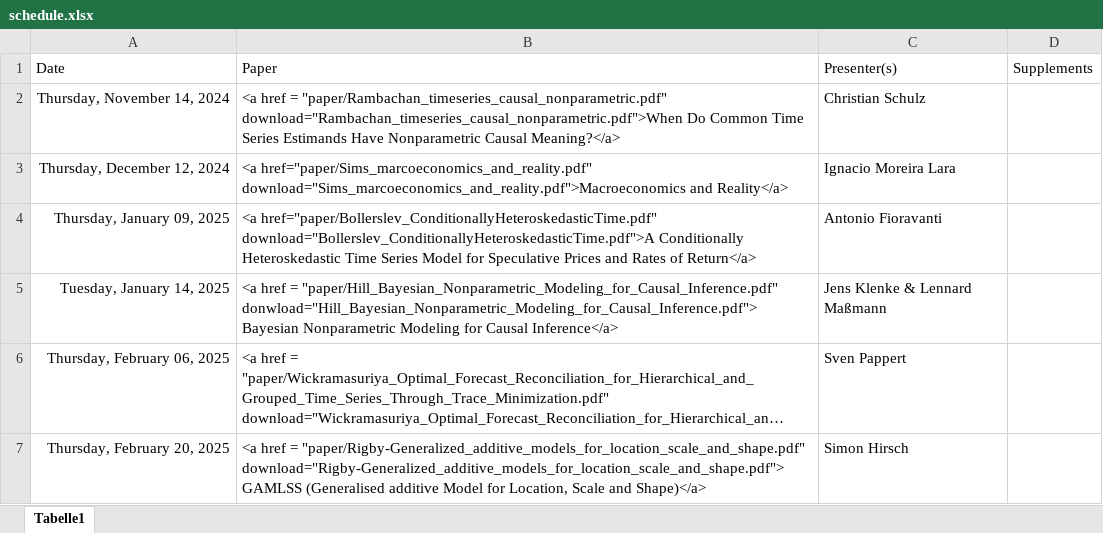
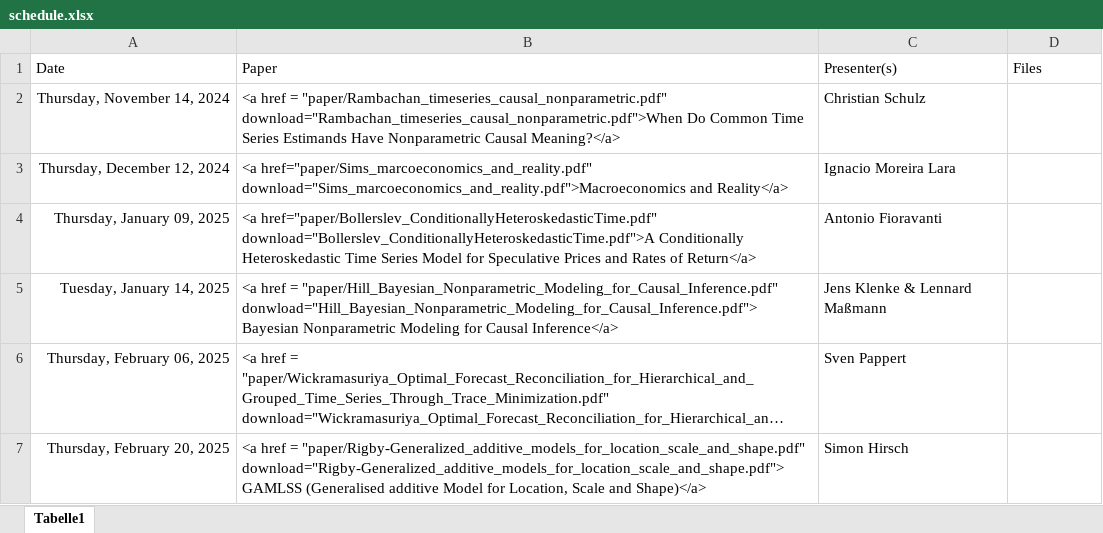
Before and after one commit to jens-klenke/RuhrMetrics_Reading_Group, an Excel workbook: data/schedule.xlsx, sheet Tabelle1, drawn as a sheet; long unchanged cells end in …; values as stored, in another font and other column widths than the file's, no borders; the diff names each change by its address in the sheet, - before the commit and + after, or states it on an @@ line.

```diff
--- a/data/schedule.xlsx (sheet Tabelle1)
+++ b/data/schedule.xlsx (sheet Tabelle1)
-D1: Supplements
+D1: Files
```
Also changed, not shown: 5 other files.
